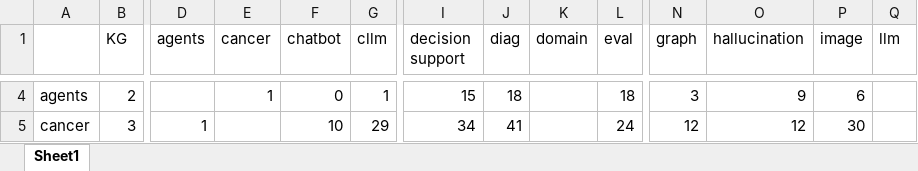
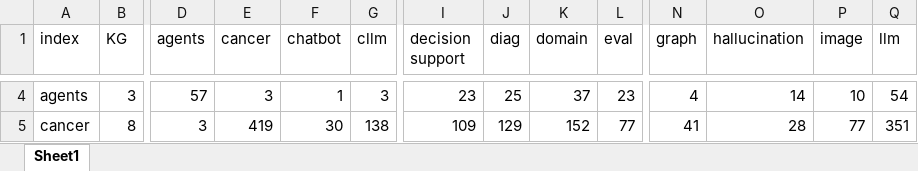
Before and after one commit to phdupmmcp/phase1_soa, an Excel workbook: data/concurrence_keywords.xlsx, sheet Sheet1, drawn as a sheet; only a part is shown, gaps mark what is left out; values as stored, in another font and other column widths than the file's, no cell formats; conditional formats not drawn; the diff covers the shown part only; the diff names each change by its address in the sheet, - before the commit and + after, or states it on an @@ line.

```diff
--- a/data/concurrence_keywords.xlsx (sheet Sheet1)
+++ b/data/concurrence_keywords.xlsx (sheet Sheet1)
-A1: (empty)
+A1: index
-B4 (KG): 2
+B4 (KG): 3
-D4 (agents): (empty)
+D4 (agents): 57
-E4 (cancer): 1
+E4 (cancer): 3
-F4 (chatbot): 0
+F4 (chatbot): 1
-G4 (cllm): 1
+G4 (cllm): 3
-I4 (decision support): 15
+I4 (decision support): 23
-J4 (diag): 18
+J4 (diag): 25
-K4 (domain): (empty)
+K4 (domain): 37
-L4 (eval): 18
+L4 (eval): 23
-N4 (graph): 3
+N4 (graph): 4
-O4 (hallucination): 9
+O4 (hallucination): 14
-P4 (image): 6
+P4 (image): 10
-Q4 (llm): (empty)
+Q4 (llm): 54
-B5 (KG): 3
+B5 (KG): 8
-D5 (agents): 1
+D5 (agents): 3
-E5 (cancer): (empty)
+E5 (cancer): 419
-F5 (chatbot): 10
+F5 (chatbot): 30
-G5 (cllm): 29
+G5 (cllm): 138
-I5 (decision support): 34
+I5 (decision support): 109
-J5 (diag): 41
+J5 (diag): 129
-K5 (domain): (empty)
+K5 (domain): 152
-L5 (eval): 24
+L5 (eval): 77
-N5 (graph): 12
+N5 (graph): 41
-O5 (hallucination): 12
+O5 (hallucination): 28
-P5 (image): 30
+P5 (image): 77
-Q5 (llm): (empty)
+Q5 (llm): 351
```
Also changed, not shown: 4 added rows, 4 removed rows and 606 edited cells elsewhere in this sheet, cell formats, data/kg_queries.xlsx, 2 other files.
